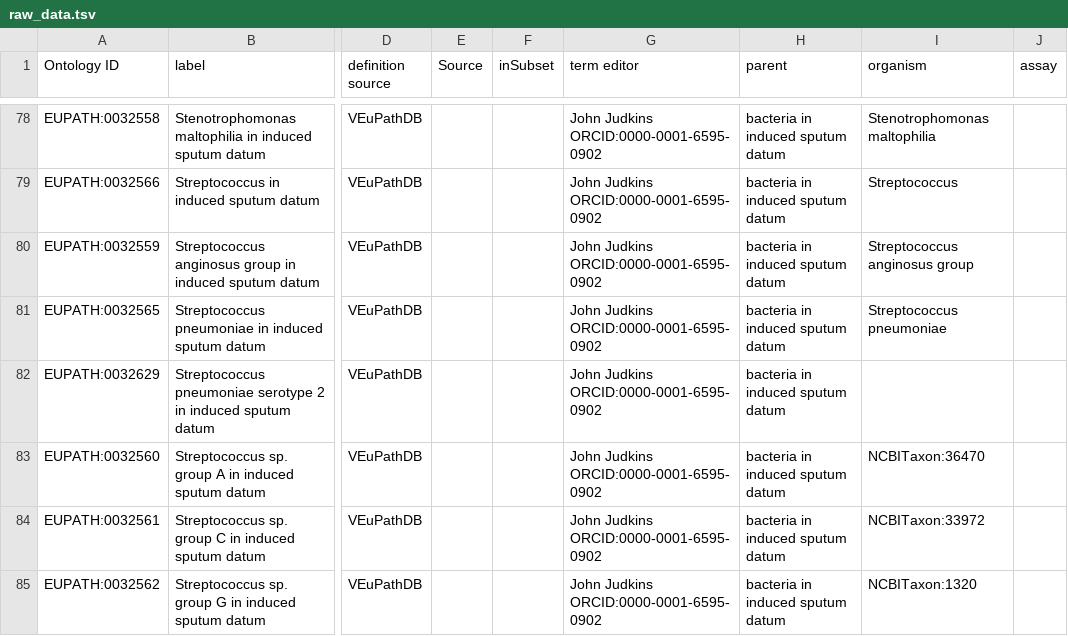
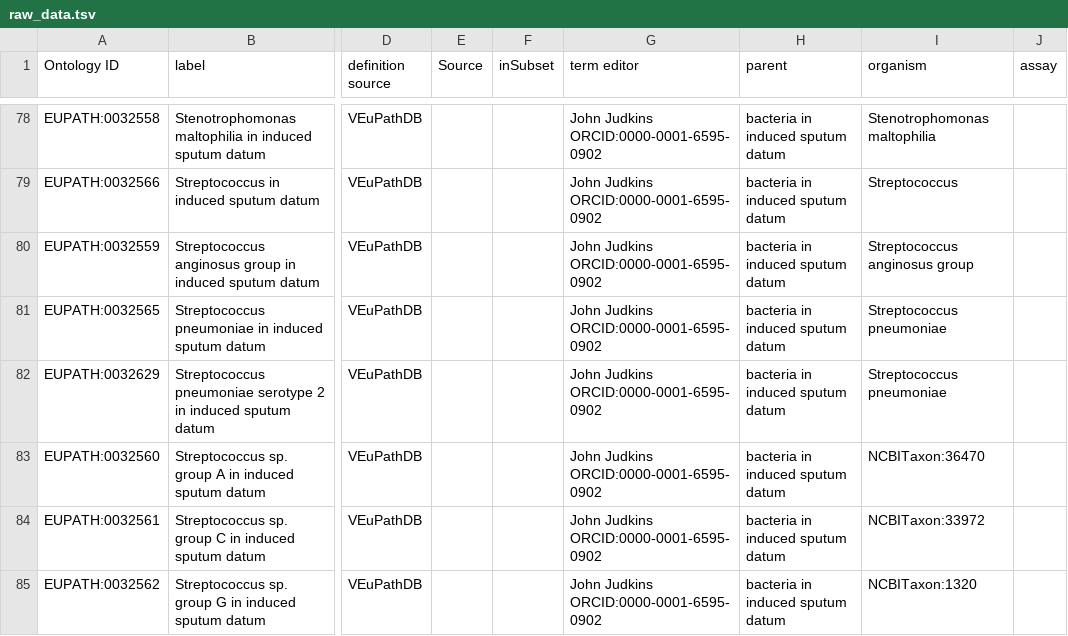
Before and after one commit to VEuPathDB-ontology/VEuPathDB-ontology, a TSV file: src/ontology/templates/raw_data.tsv, drawn as a sheet; only a part is shown, gaps mark what is left out; the diff covers the shown part only; the diff names each change by its address in the sheet, - before the commit and + after, or states it on an @@ line.

Commit message:
updated detected organism column
for organism taxa that do not have IDs. Also updated 1 genus label.

```diff
--- a/src/ontology/templates/raw_data.tsv
+++ b/src/ontology/templates/raw_data.tsv
-I82 (organism): (empty)
+I82 (organism): Streptococcus pneumoniae
```
Also changed, not shown: 10 edited cells elsewhere in this file, 2 other files.
